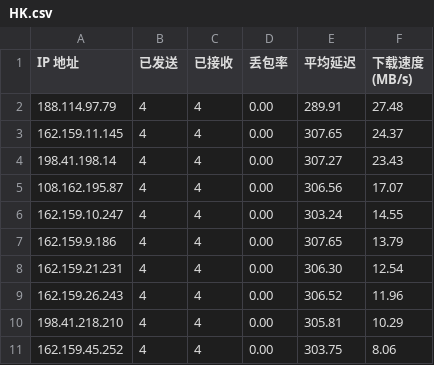
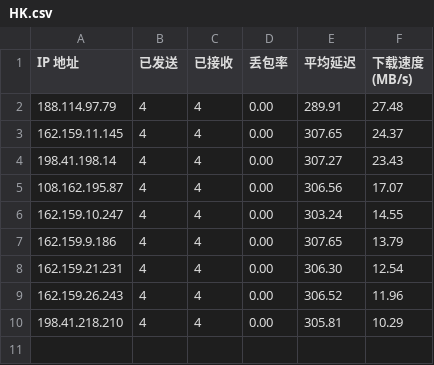
Before and after one commit to ImLTHQ/CFST, a CSV file: HK.csv, drawn as a sheet; the diff names each change by its address in the sheet, - before the commit and + after, or states it on an @@ line.

```diff
--- a/HK.csv
+++ b/HK.csv
-row 11: 162.159.45.252 | 4 | 4 | 0.00 | 303.75 | 8.06
```
Also changed, not shown: TW.csv, US.csv.
